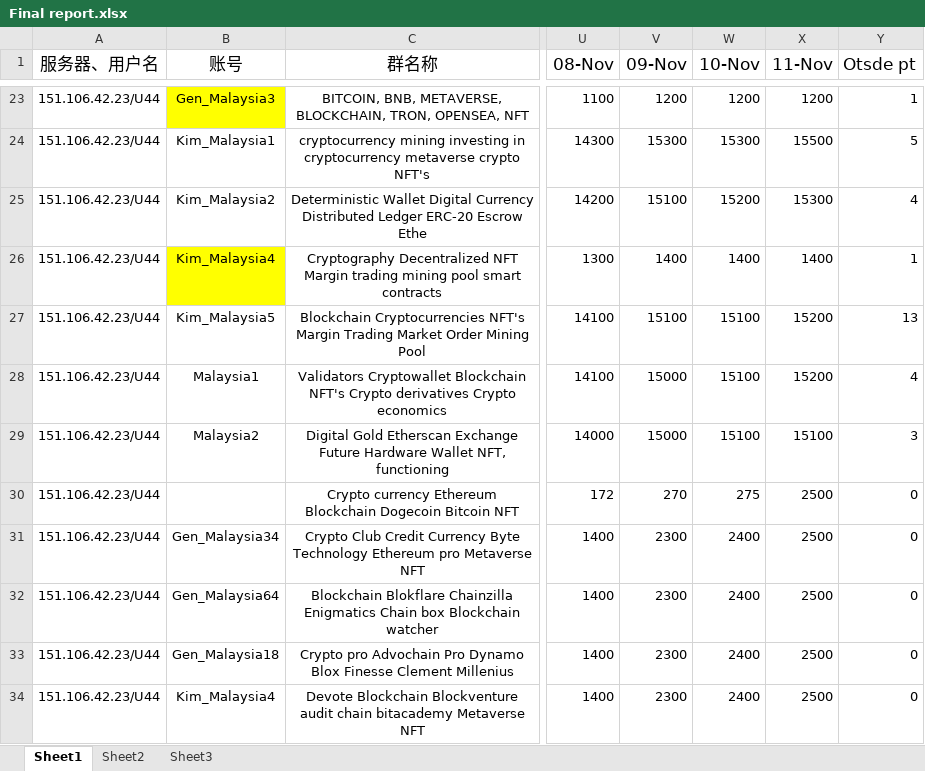
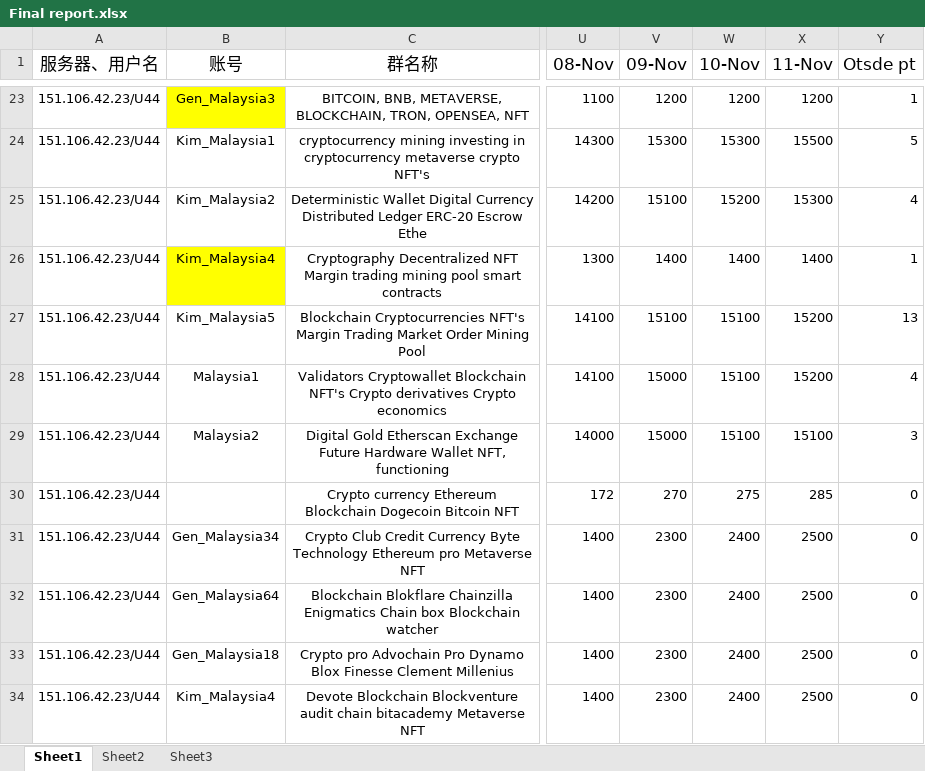
Before and after one commit to tonyyang0504/Data-Analysis, an Excel workbook: Final report.xlsx, sheet Sheet1, drawn as a sheet; only a part is shown, gaps mark what is left out; values as stored, in another font and other column widths than the file's, no borders; the diff names each change by its address in the sheet, - before the commit and + after, or states it on an @@ line.

Commit message:
updated report file

```diff
--- a/Final report.xlsx (sheet Sheet1)
+++ b/Final report.xlsx (sheet Sheet1)
-X30 (11-Nov): 2500
+X30 (11-Nov): 285
```
